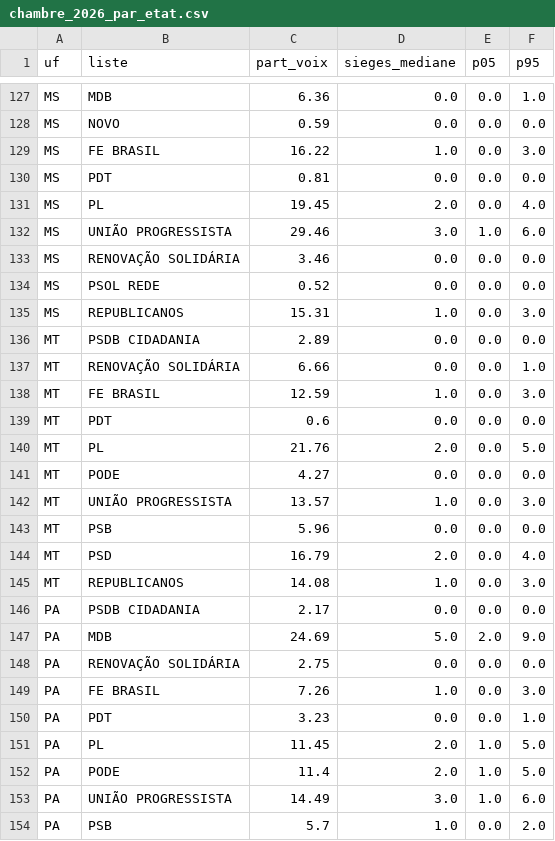
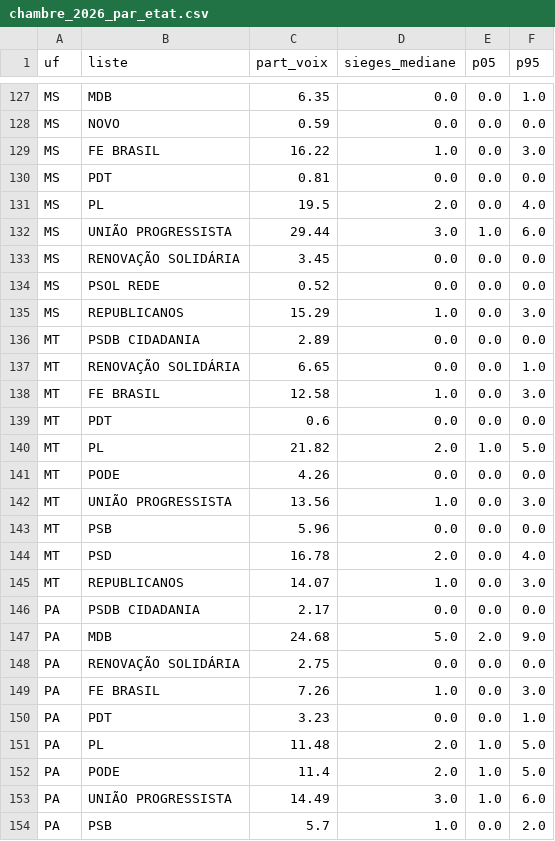
Before and after one commit to Le-Millenaire/forecast-site, a CSV file: en/brazil/general-elections/2026/exports/chambre_2026_par_etat.csv, drawn as a sheet; only a part is shown, gaps mark what is left out; the diff covers the shown part only; the diff names each change by its address in the sheet, - before the commit and + after, or states it on an @@ line.

```diff
--- a/en/brazil/general-elections/2026/exports/chambre_2026_par_etat.csv
+++ b/en/brazil/general-elections/2026/exports/chambre_2026_par_etat.csv
-C127 (part_voix): 6.36
+C127 (part_voix): 6.35
-C131 (part_voix): 19.45
+C131 (part_voix): 19.5
-C132 (part_voix): 29.46
+C132 (part_voix): 29.44
-C133 (part_voix): 3.46
+C133 (part_voix): 3.45
-C135 (part_voix): 15.31
+C135 (part_voix): 15.29
-C137 (part_voix): 6.66
+C137 (part_voix): 6.65
-C138 (part_voix): 12.59
+C138 (part_voix): 12.58
-C140 (part_voix): 21.76
+C140 (part_voix): 21.82
-E140 (p05): 0.0
+E140 (p05): 1.0
-C141 (part_voix): 4.27
+C141 (part_voix): 4.26
-C142 (part_voix): 13.57
+C142 (part_voix): 13.56
-C144 (part_voix): 16.79
+C144 (part_voix): 16.78
-C145 (part_voix): 14.08
+C145 (part_voix): 14.07
-C147 (part_voix): 24.69
+C147 (part_voix): 24.68
-C151 (part_voix): 11.45
+C151 (part_voix): 11.48
```
Also changed, not shown: 113 edited cells elsewhere in this file, bresil/elections-generales/2026/exports/assemblees_2026_par_etat.csv, bresil/elections-generales/2026/exports/chambre_2026_par_etat.csv, 34 other files.
